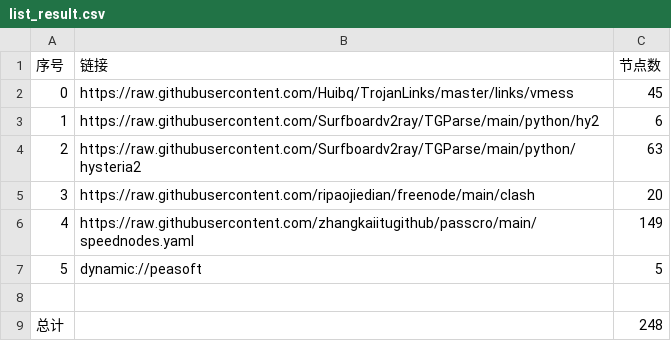
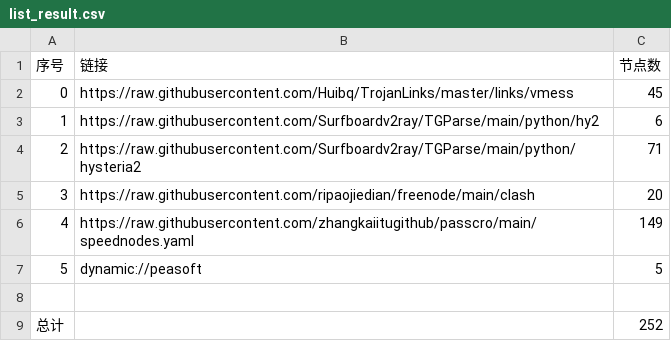
Before and after one commit to qjlxg/Nothing, a CSV file: NoMoreWalls/list_result.csv, drawn as a sheet.

```diff
--- a/NoMoreWalls/list_result.csv
+++ b/NoMoreWalls/list_result.csv
@@ -3,3 +3,3 @@
 1,https://raw.githubusercontent.com/Surfboardv2ray/TGParse/main/python/hy2,6
-2,https://raw.githubusercontent.com/Surfboardv2ray/TGParse/main/python/hysteria2,63
+2,https://raw.githubusercontent.com/Surfboardv2ray/TGParse/main/python/hysteria2,71
 3,https://raw.githubusercontent.com/ripaojiedian/freenode/main/clash,20
@@ -8,2 +8,2 @@
 
-总计,,248
+总计,,252
```
Also changed, not shown: 5 other files.
